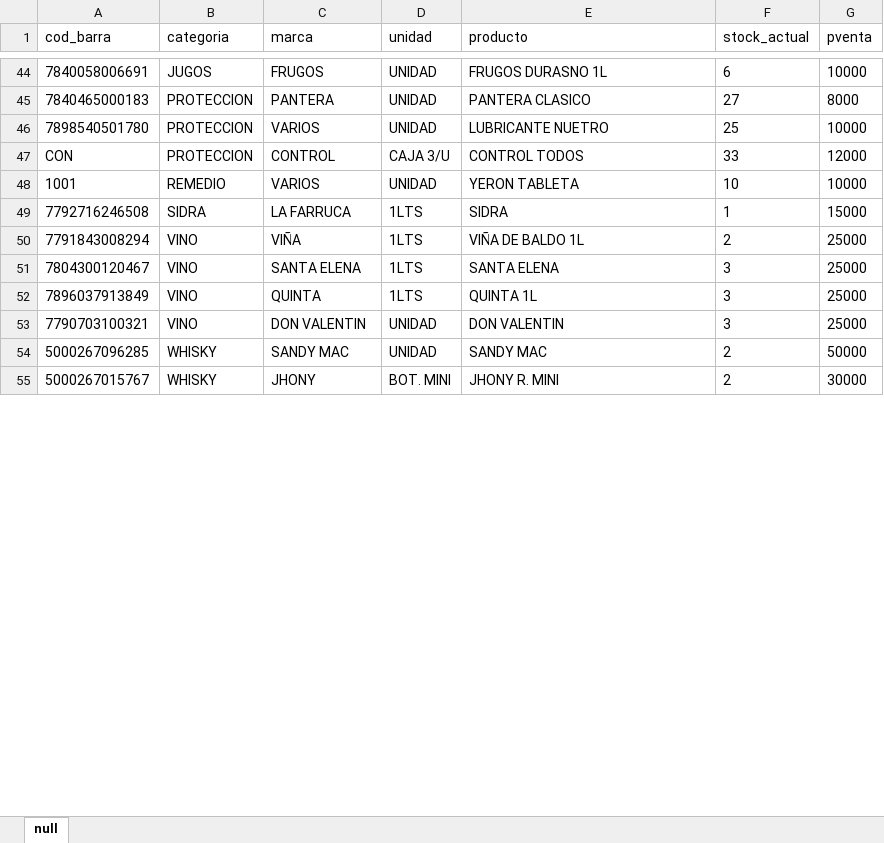
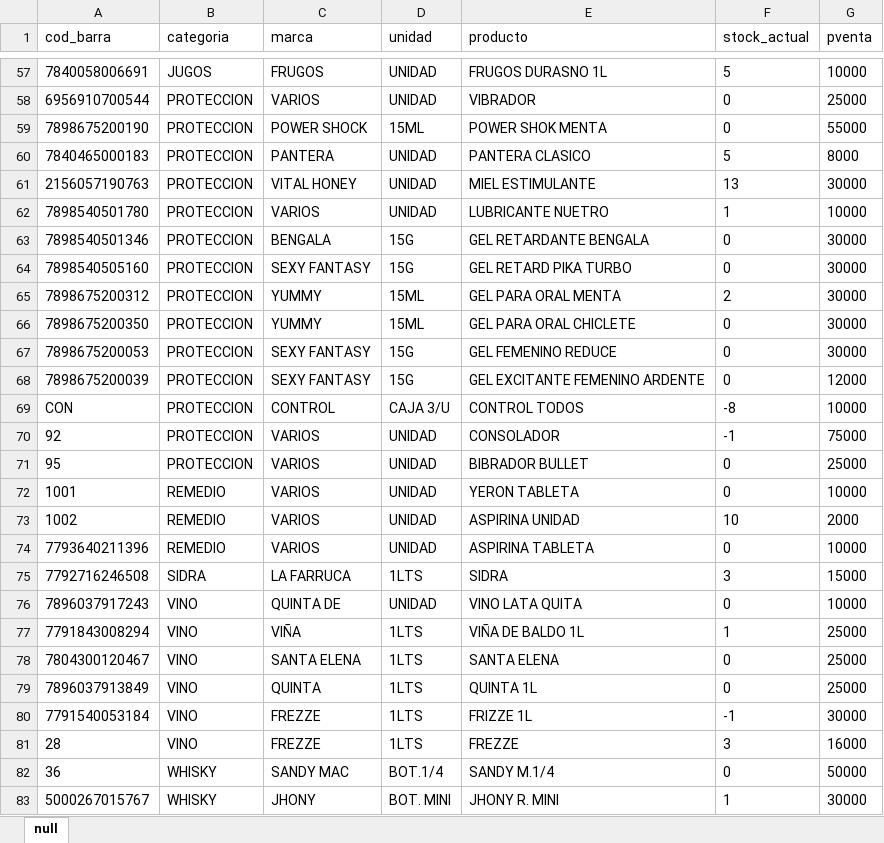
Before and after one commit to ProfDigno/SisDaoMotel, an Excel workbook: APPSHEET/EXCEL/lista_producto_melos1.xlsx, sheet null, drawn as a sheet; only a part is shown, gaps mark what is left out; values as stored, in another font and other column widths than the file's, no borders; charts and pictures not drawn; removed rows and columns are numbered as before the commit, all else as after; the diff covers the shown part only; the diff names each change by its address in the sheet, - before the commit and + after, or states it on an @@ line.

```diff
--- a/APPSHEET/EXCEL/lista_producto_melos1.xlsx (sheet null)
+++ b/APPSHEET/EXCEL/lista_producto_melos1.xlsx (sheet null)
-F57 (stock_actual): 6
+F57 (stock_actual): 5
+row 58: 6956910700544 | PROTECCION | VARIOS | UNIDAD | VIBRADOR | 0 | 25000
+row 59: 7898675200190 | PROTECCION | POWER SHOCK | 15ML | POWER SHOK MENTA | 0 | 55000
-F60 (stock_actual): 27
+F60 (stock_actual): 5
+row 61: 2156057190763 | PROTECCION | VITAL HONEY | UNIDAD | MIEL ESTIMULANTE | 13 | 30000
-F62 (stock_actual): 25
+F62 (stock_actual): 1
+row 63: 7898540501346 | PROTECCION | BENGALA | 15G | GEL RETARDANTE BENGALA | 0 | 30000
+row 64: 7898540505160 | PROTECCION | SEXY FANTASY | 15G | GEL RETARD PIKA TURBO | 0 | 30000
+row 65: 7898675200312 | PROTECCION | YUMMY | 15ML | GEL PARA ORAL MENTA | 2 | 30000
+row 66: 7898675200350 | PROTECCION | YUMMY | 15ML | GEL PARA ORAL CHICLETE | 0 | 30000
+row 67: 7898675200053 | PROTECCION | SEXY FANTASY | 15G | GEL FEMENINO REDUCE | 0 | 30000
+row 68: 7898675200039 | PROTECCION | SEXY FANTASY | 15G | GEL EXCITANTE FEMENINO ARDENTE | 0 | 12000
-F69 (stock_actual): 33
+F69 (stock_actual): -8
-G69 (pventa): 12000
+G69 (pventa): 10000
+row 70: 92 | PROTECCION | VARIOS | UNIDAD | CONSOLADOR | -1 | 75000
+row 71: 95 | PROTECCION | VARIOS | UNIDAD | BIBRADOR BULLET | 0 | 25000
-F72 (stock_actual): 10
+F72 (stock_actual): 0
+row 73: 1002 | REMEDIO | VARIOS | UNIDAD | ASPIRINA UNIDAD | 10 | 2000
+row 74: 7793640211396 | REMEDIO | VARIOS | UNIDAD | ASPIRINA TABLETA | 0 | 10000
-F75 (stock_actual): 1
+F75 (stock_actual): 3
+row 76: 7896037917243 | VINO | QUINTA DE | UNIDAD | VINO LATA QUITA | 0 | 10000
-F77 (stock_actual): 2
+F77 (stock_actual): 1
-F78:F79 (stock_actual): 3
+F78:F79 (stock_actual): 0
-row 53: 7790703100321 | VINO | DON VALENTIN | UNIDAD | DON VALENTIN | 3 | 25000
-row 54: 5000267096285 | WHISKY | SANDY MAC | UNIDAD | SANDY MAC | 2 | 50000
+row 80: 7791540053184 | VINO | FREZZE | 1LTS | FRIZZE 1L | -1 | 30000
+row 81: 28 | VINO | FREZZE | 1LTS | FREZZE | 3 | 16000
+row 82: 36 | WHISKY | SANDY MAC | BOT.1/4 | SANDY M.1/4 | 0 | 50000
-F83 (stock_actual): 2
+F83 (stock_actual): 1
```
Also changed, not shown: 23 added rows, 6 removed rows and 38 edited cells elsewhere in this sheet, APPSHEET/EXCEL/caja_cierre_gral_melos1.xlsx, APPSHEET/EXCEL/caja_cierre_ingreso_lista_melos1.xlsx, 48 other files.
